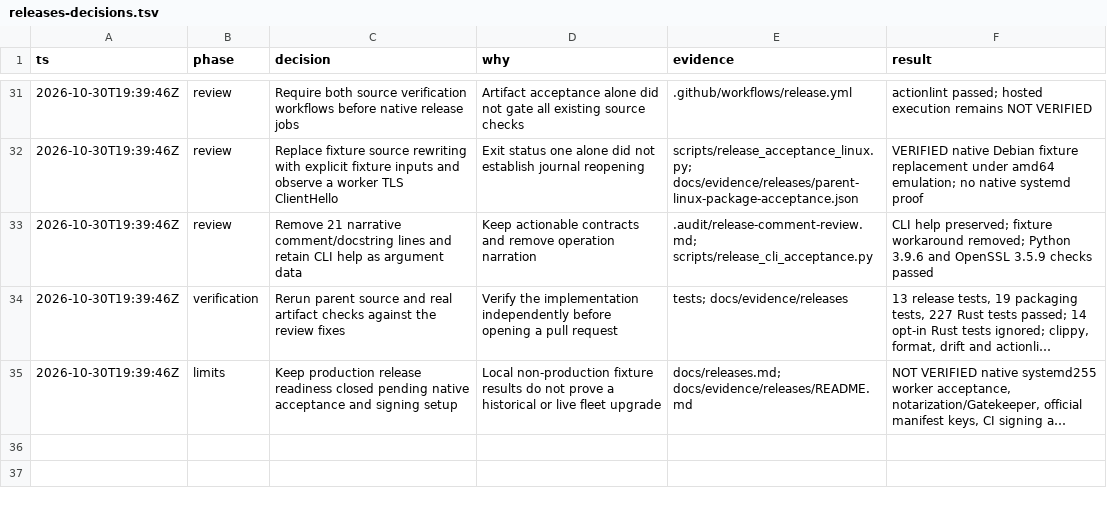
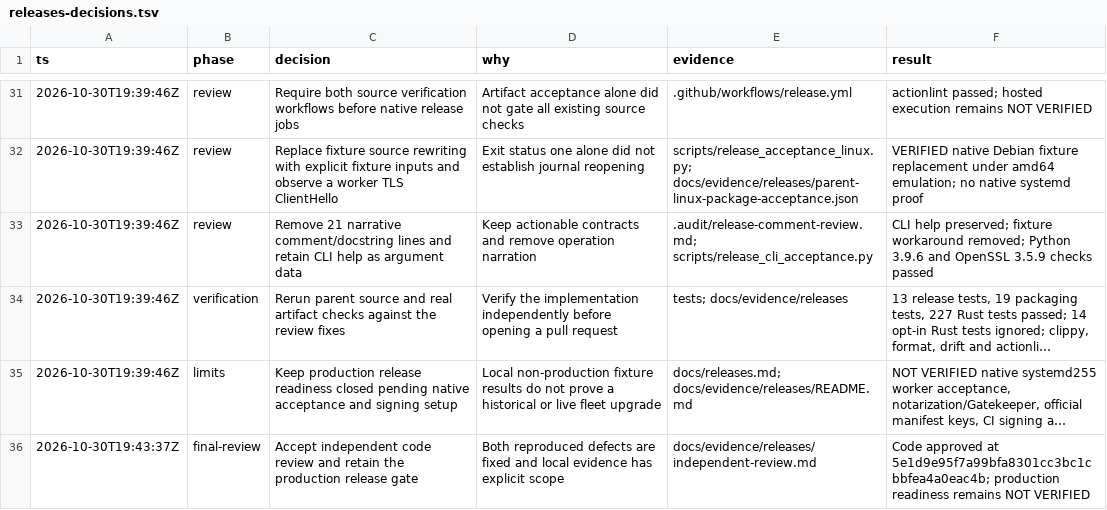
Before and after one commit to ImNallen/Botstral, a TSV file: docs/releases-decisions.tsv, drawn as a sheet; only a part is shown, gaps mark what is left out; long unchanged cells end in …; the diff names each change by its address in the sheet, - before the commit and + after, or states it on an @@ line.

Commit message:
docs(releases): record independent review and release limits

```diff
--- a/docs/releases-decisions.tsv
+++ b/docs/releases-decisions.tsv
+row 36: 2026-10-30T19:43:37Z | final-review | Accept independent code review and retain the production release gate | Both reproduced defects are fixed and local evidence has explicit scope | docs/evidence/releases/independent-review.md | Code approved at 5e1d9e95f7a99bfa8301cc3bc1cbbfea4a0eac4b; production readiness remains NOT VERIFIED
```
Also changed, not shown: 1 other file.
